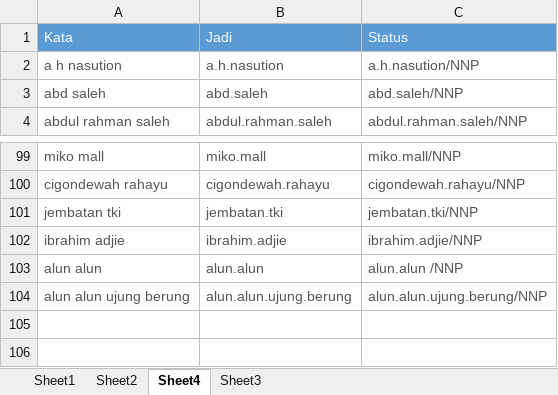
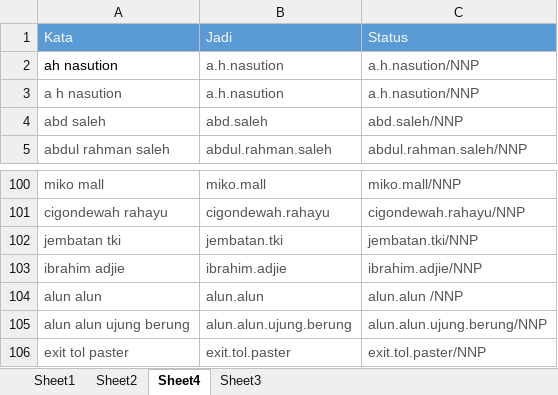
Before and after one commit to ferdhika31/smarttraffic, an Excel workbook: resource/list_data_jalan.xlsx, sheet Sheet4, drawn as a sheet; only a part is shown, gaps mark what is left out; values as stored, in another font and other column widths than the file's, no borders; the diff names each change by its address in the sheet, - before the commit and + after, or states it on an @@ line.

```diff
--- a/resource/list_data_jalan.xlsx (sheet Sheet4)
+++ b/resource/list_data_jalan.xlsx (sheet Sheet4)
+row 2: ah nasution | a.h.nasution | a.h.nasution/NNP
+row 106: exit tol paster | exit.tol.paster | exit.tol.paster/NNP
```
Also changed, not shown: formulas that keep their value, resource/list_normalisasi.xlsx, 6 other files.
